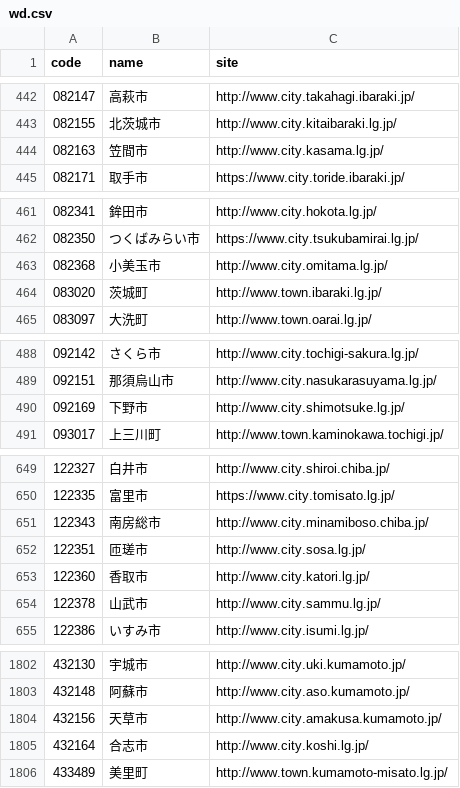
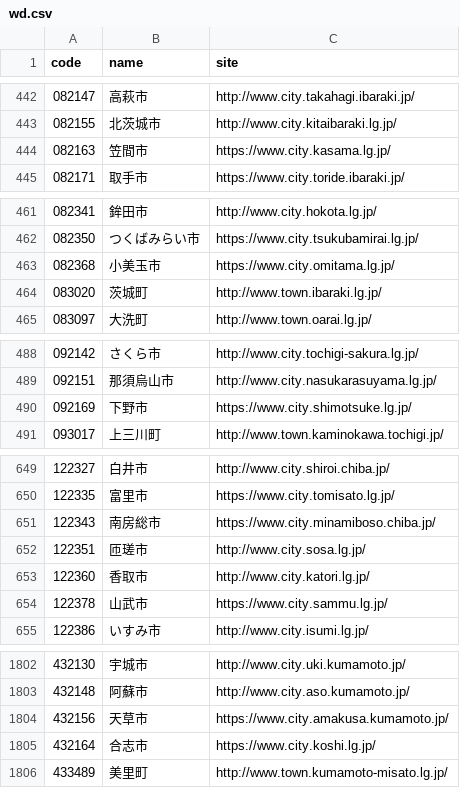
Before and after one commit to hkwi/lgjp_web, a CSV file: docs/wd.csv, drawn as a sheet; only a part is shown, gaps mark what is left out; the diff covers the shown part only.

```diff
--- a/docs/wd.csv
+++ b/docs/wd.csv
@@ -443,3 +443,3 @@ code,name,site
 082155,北茨城市,http://www.city.kitaibaraki.lg.jp/
-082163,笠間市,http://www.city.kasama.lg.jp/
+082163,笠間市,https://www.city.kasama.lg.jp/
 082171,取手市,https://www.city.toride.ibaraki.jp/
@@ -462,3 +462,3 @@ code,name,site
 082350,つくばみらい市,https://www.city.tsukubamirai.lg.jp/
-082368,小美玉市,http://www.city.omitama.lg.jp/
+082368,小美玉市,https://www.city.omitama.lg.jp/
 083020,茨城町,http://www.town.ibaraki.lg.jp/
@@ -489,3 +489,3 @@ code,name,site
 092151,那須烏山市,http://www.city.nasukarasuyama.lg.jp/
-092169,下野市,http://www.city.shimotsuke.lg.jp/
+092169,下野市,https://www.city.shimotsuke.lg.jp/
 093017,上三川町,http://www.town.kaminokawa.tochigi.jp/
@@ -650,6 +650,6 @@ code,name,site
 122335,富里市,https://www.city.tomisato.lg.jp/
-122343,南房総市,http://www.city.minamiboso.chiba.jp/
+122343,南房総市,https://www.city.minamiboso.chiba.jp/
 122351,匝瑳市,http://www.city.sosa.lg.jp/
 122360,香取市,http://www.city.katori.lg.jp/
-122378,山武市,http://www.city.sammu.lg.jp/
+122378,山武市,https://www.city.sammu.lg.jp/
 122386,いすみ市,http://www.city.isumi.lg.jp/
@@ -1803,4 +1803,4 @@ code,name,site
 432148,阿蘇市,http://www.city.aso.kumamoto.jp/
-432156,天草市,http://www.city.amakusa.kumamoto.jp/
-432164,合志市,http://www.city.koshi.lg.jp/
+432156,天草市,https://www.city.amakusa.kumamoto.jp/
+432164,合志市,https://www.city.koshi.lg.jp/
 433489,美里町,http://www.town.kumamoto-misato.lg.jp/
```
Also changed, not shown: 12 edited cells elsewhere in this file, 2 other files.
